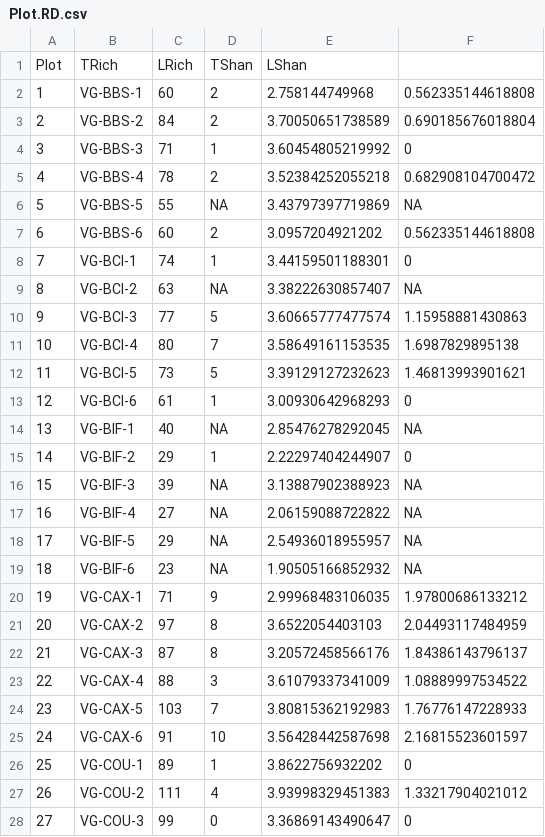
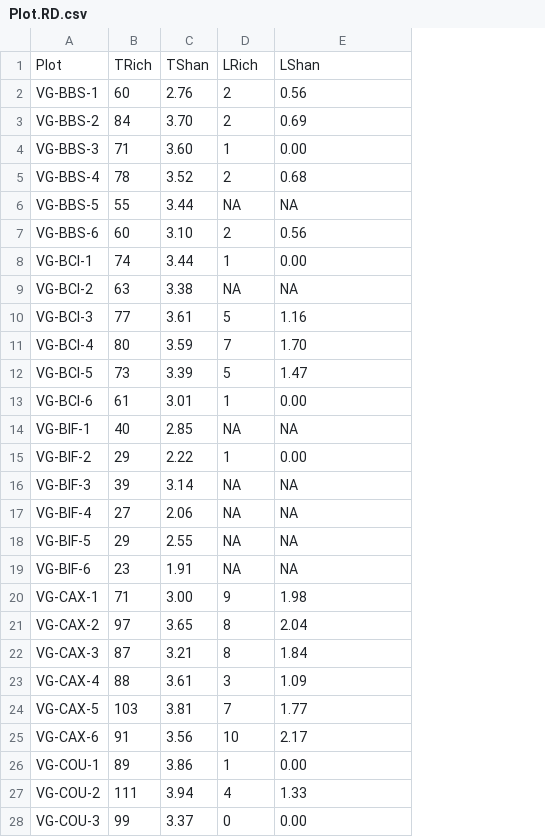
Before and after one commit to lbeaudrot/Species-Richness, a CSV file: Plot.RD.csv, drawn as a sheet; only a part is shown; removed rows and columns are numbered as before the commit, all else as after; the diff covers the shown part only; the diff names each change by its address in the sheet, - before the commit and + after, or states it on an @@ line.

Commit message:
excel edits to table

```diff
--- a/Plot.RD.csv
+++ b/Plot.RD.csv
-column A, rows 2-28: 1 | 2 | 3 | 4 | 5 | 6 | 7 | 8 | 9 | 10 | 11 | 12 | 13 | 14 | 15 | 16 | 17 | 18 | 19 | 20 | 21 | 22 | 23 | 24 | 25 | 26 | 27
+column C, rows 2-28: 2.76 | 3.70 | 3.60 | 3.52 | 3.44 | 3.10 | 3.44 | 3.38 | 3.61 | 3.59 | 3.39 | 3.01 | 2.85 | 2.22 | 3.14 | 2.06 | 2.55 | 1.91 | 3.00 | 3.65 | 3.21 | 3.61 | 3.81 | 3.56 | 3.86 | 3.94 | 3.37
-column F, rows 2-28: 0.562335144618808 | 0.690185676018804 | 0 | 0.682908104700472 | NA | 0.562335144618808 | 0 | NA | 1.15958881430863 | 1.6987829895138 | 1.46813993901621 | 0 | NA | 0 | NA | NA | NA | NA | 1.97800686133212 | 2.04493117484959 | 1.84386143796137 | 1.08889997534522 | 1.76776147228933 | 2.16815523601597 | 0 | 1.33217904021012 | 0
-row 1: Plot | TRich | LRich | TShan | LShan
+row 1: Plot | TRich | TShan | LRich | LShan
-E2: 2.758144749968
+E2: 0.56
-E3: 3.70050651738589
+E3: 0.69
-E4: 3.60454805219992
+E4: 0.00
-E5: 3.52384252055218
+E5: 0.68
-E6: 3.43797397719869
+E6: NA
-E7: 3.0957204921202
+E7: 0.56
-E8: 3.44159501188301
+E8: 0.00
-E9: 3.38222630857407
+E9: NA
-E10: 3.60665777477574
+E10: 1.16
-E11: 3.58649161153535
+E11: 1.70
-E12: 3.39129127232623
+E12: 1.47
-E13: 3.00930642968293
+E13: 0.00
-E14: 2.85476278292045
+E14: NA
-E15: 2.22297404244907
+E15: 0.00
-E16: 3.13887902388923
+E16: NA
-E17: 2.06159088722822
+E17: NA
-E18: 2.54936018955957
+E18: NA
-E19: 1.90505166852932
+E19: NA
-E20: 2.99968483106035
+E20: 1.98
-E21: 3.6522054403103
+E21: 2.04
-E22: 3.20572458566176
+E22: 1.84
-E23: 3.61079337341009
+E23: 1.09
-E24: 3.80815362192983
+E24: 1.77
-E25: 3.56428442587698
+E25: 2.17
-E26: 3.8622756932202
+E26: 0.00
-E27: 3.93998329451383
+E27: 1.33
-E28: 3.36869143490647
+E28: 0.00
```
Also changed, not shown: 70 edited cells elsewhere in this file.
